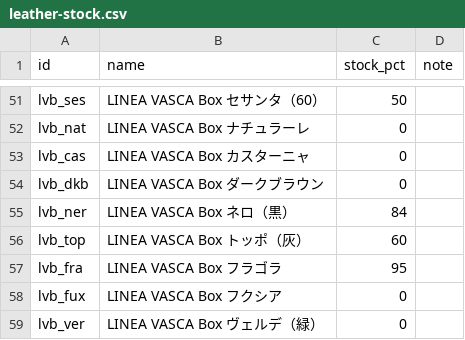
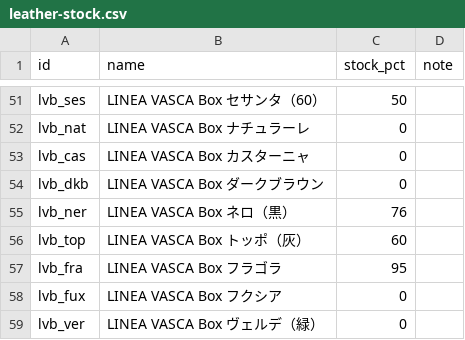
Before and after one commit to you0810jmsdf/ns-factory, a CSV file: order_estimate/leather-stock.csv, drawn as a sheet; only a part is shown, gaps mark what is left out.

Commit message:
Stock allocation for NF2026_651 via register page (leather-stock.csv)

```diff
--- a/order_estimate/leather-stock.csv
+++ b/order_estimate/leather-stock.csv
@@ -54,3 +54,3 @@ lvb_cas,LINEA VASCA Box カスターニャ,0,
 lvb_dkb,LINEA VASCA Box ダークブラウン,0,
-lvb_ner,LINEA VASCA Box ネロ（黒）,84,
+lvb_ner,LINEA VASCA Box ネロ（黒）,76,
 lvb_top,LINEA VASCA Box トッポ（灰）,60,
```
